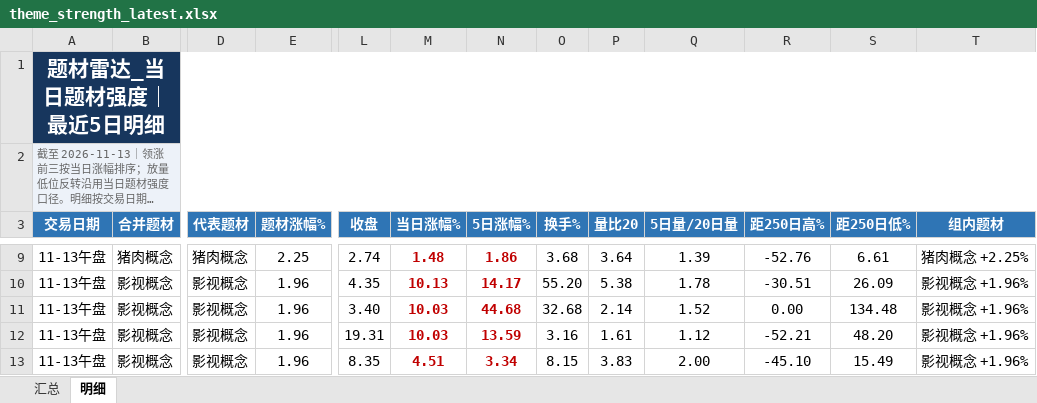
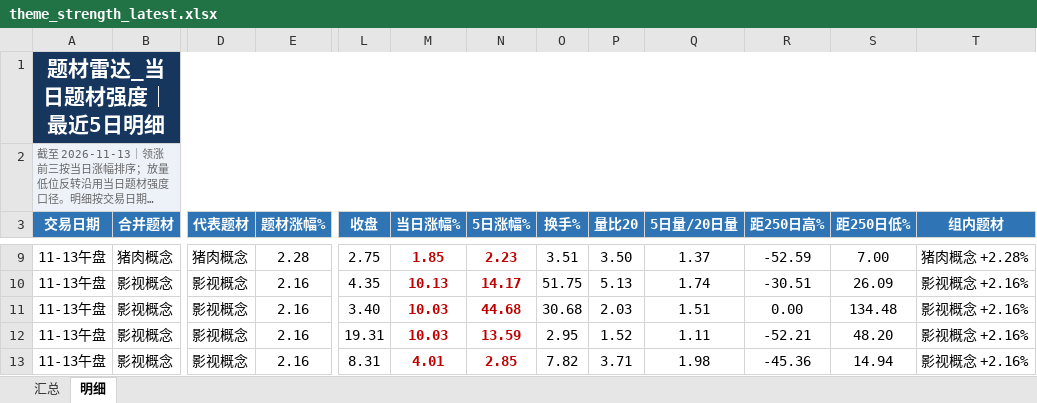
Before and after one commit to nancybhc/a-share-blast-lab, an Excel workbook: data/theme_strength_latest.xlsx, sheet 明细, drawn as a sheet; only a part is shown, gaps mark what is left out; long unchanged cells end in …; values as stored, in another font and other column widths than the file's, no borders; the diff covers the shown part only; the diff names each change by its address in the sheet, - before the commit and + after, or states it on an @@ line.

```diff
--- a/data/theme_strength_latest.xlsx (sheet 明细)
+++ b/data/theme_strength_latest.xlsx (sheet 明细)
-E9 (题材涨幅%): 2.25
+E9 (题材涨幅%): 2.28
-L9 (收盘): 2.74
+L9 (收盘): 2.75
-M9 (当日涨幅%): 1.48
+M9 (当日涨幅%): 1.85
-N9 (5日涨幅%): 1.86
+N9 (5日涨幅%): 2.23
-O9 (换手%): 3.68
+O9 (换手%): 3.51
-P9 (量比20): 3.64
+P9 (量比20): 3.50
-Q9 (5日量/20日量): 1.39
+Q9 (5日量/20日量): 1.37
-R9 (距250日高%): -52.76
+R9 (距250日高%): -52.59
-S9 (距250日低%): 6.61
+S9 (距250日低%): 7.00
-T9 (组内题材): 猪肉概念 +2.25%
+T9 (组内题材): 猪肉概念 +2.28%
-E10:E13 (题材涨幅%): 1.96
+E10:E13 (题材涨幅%): 2.16
-O10 (换手%): 55.20
+O10 (换手%): 51.75
-P10 (量比20): 5.38
+P10 (量比20): 5.13
-Q10 (5日量/20日量): 1.78
+Q10 (5日量/20日量): 1.74
-T10:T13 (组内题材): 影视概念 +1.96%
+T10:T13 (组内题材): 影视概念 +2.16%
-O11 (换手%): 32.68
+O11 (换手%): 30.68
-P11 (量比20): 2.14
+P11 (量比20): 2.03
-Q11 (5日量/20日量): 1.52
+Q11 (5日量/20日量): 1.51
-O12 (换手%): 3.16
+O12 (换手%): 2.95
-P12 (量比20): 1.61
+P12 (量比20): 1.52
-Q12 (5日量/20日量): 1.12
+Q12 (5日量/20日量): 1.11
-L13 (收盘): 8.35
+L13 (收盘): 8.31
-M13 (当日涨幅%): 4.51
+M13 (当日涨幅%): 4.01
-N13 (5日涨幅%): 3.34
+N13 (5日涨幅%): 2.85
-O13 (换手%): 8.15
+O13 (换手%): 7.82
-P13 (量比20): 3.83
+P13 (量比20): 3.71
-Q13 (5日量/20日量): 2.00
+Q13 (5日量/20日量): 1.98
-R13 (距250日高%): -45.10
+R13 (距250日高%): -45.36
-S13 (距250日低%): 15.49
+S13 (距250日低%): 14.94
```
Also changed, not shown: 10 added rows, 10 removed rows and 134 edited cells elsewhere in this sheet, sheet 汇总, 8 other files.
